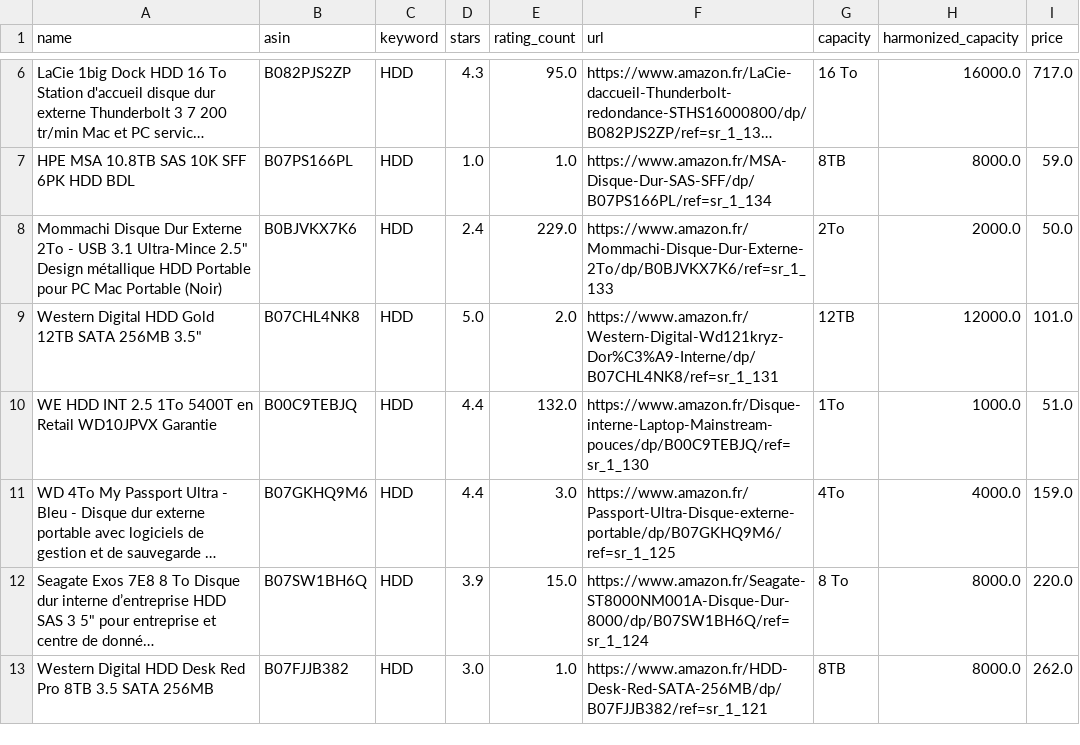
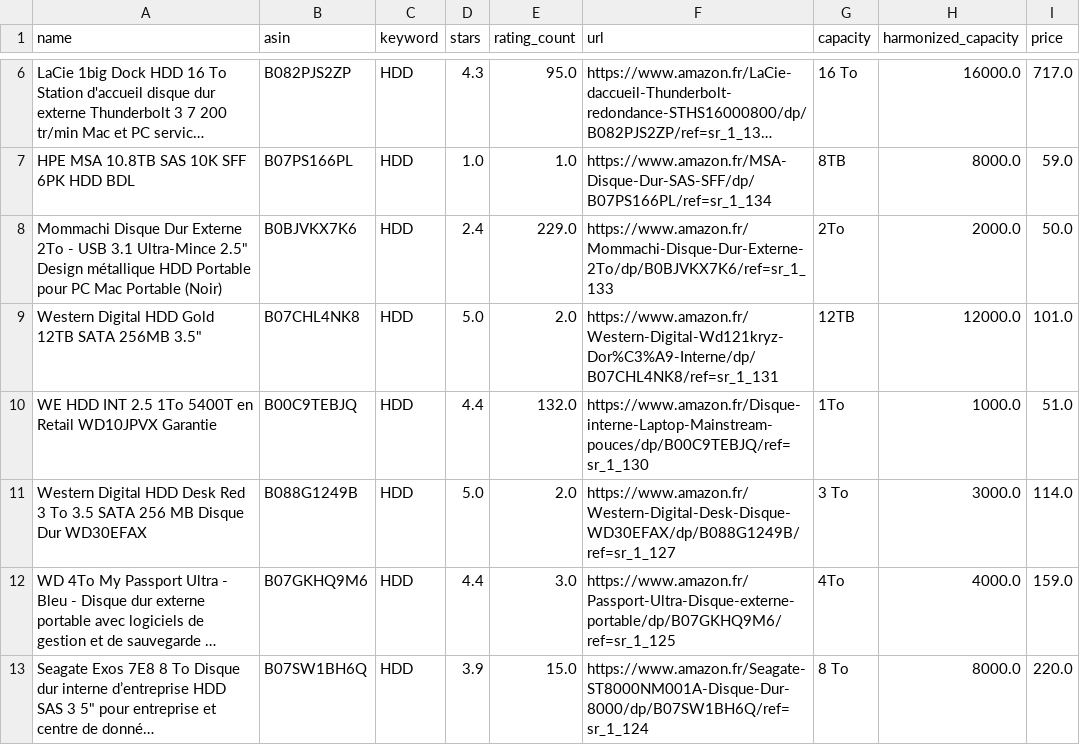
Before and after one commit to ThomasAlvarezRodriguez/4201C, a CSV file: DataTraite.csv, drawn as a sheet; only a part is shown, gaps mark what is left out; the shorter side is filled out with more unchanged rows; long unchanged cells end in …; the diff covers the shown part only; the diff names each change by its address in the sheet, - before the commit and + after, or states it on an @@ line.

```diff
--- a/DataTraite.csv
+++ b/DataTraite.csv
+row 11: Western Digital HDD Desk Red 3 To 3.5 SATA 256 MB Disque Dur WD30EFAX | B088G1249B | HDD | 5.0 | 2.0 | https://www.amazon.fr/Western-Digital-Desk-Disque-WD30EFAX/dp/B088G1249B/ref=sr_1_127 | 3 To | 3000.0 | 114.0
```
Also changed, not shown: 4 added rows and 13 edited cells elsewhere in this file, Data.csv, 3 other files.
